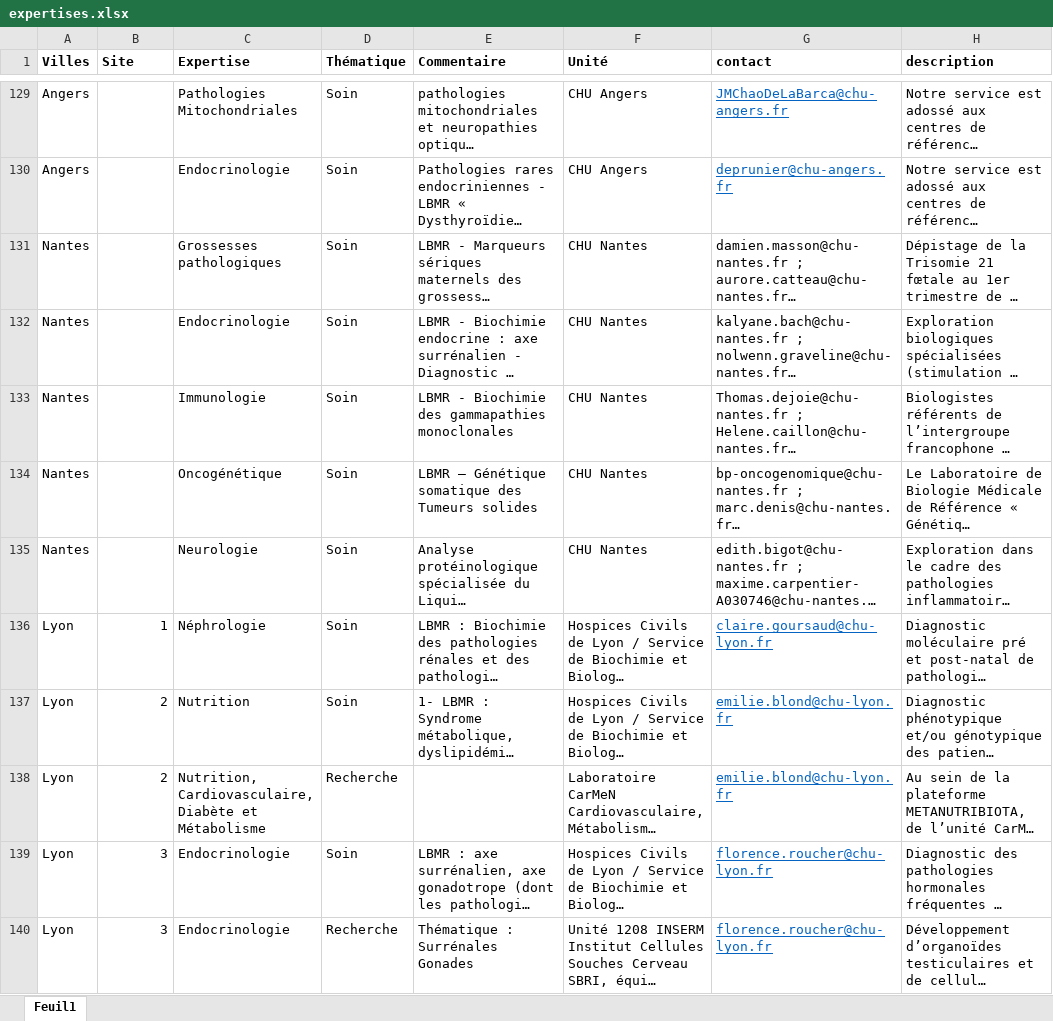
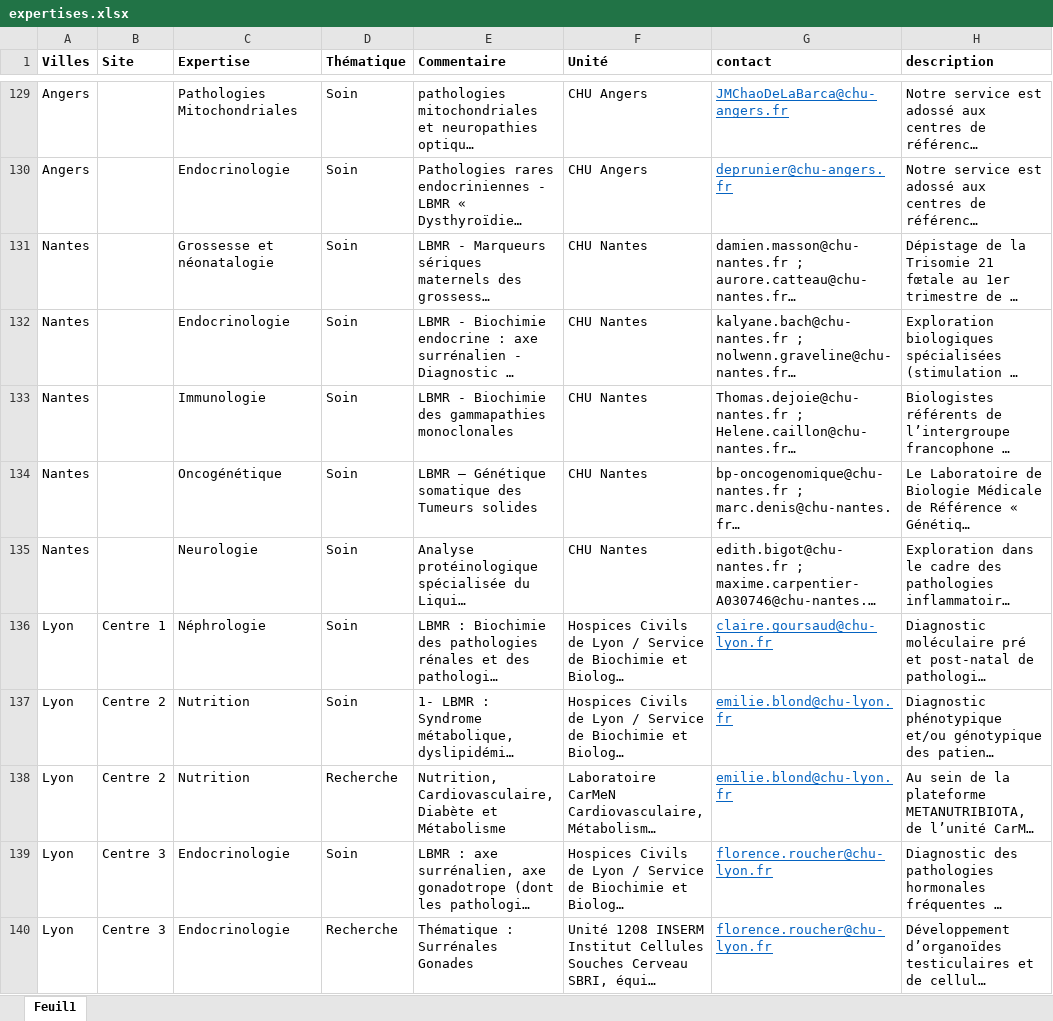
Before and after one commit to Guyon-J/Attractivity, an Excel workbook: expertises.xlsx, sheet Feuil1, drawn as a sheet; only a part is shown, gaps mark what is left out; long unchanged cells end in …; values as stored, in another font and other column widths than the file's, no borders; the diff covers the shown part only; the diff names each change by its address in the sheet, - before the commit and + after, or states it on an @@ line.

Commit message:
Add files via upload

```diff
--- a/expertises.xlsx (sheet Feuil1)
+++ b/expertises.xlsx (sheet Feuil1)
-C131 (Expertise): Grossesses pathologiques
+C131 (Expertise): Grossesse et néonatalogie
-B136 (Site): 1
+B136 (Site): Centre 1
-B137:B138 (Site): 2
+B137:B138 (Site): Centre 2
-C138 (Expertise): Nutrition, Cardiovasculaire, Diabète et Métabolisme
+C138 (Expertise): Nutrition
-E138 (Commentaire): (empty)
+E138 (Commentaire): Nutrition, Cardiovasculaire, Diabète et Métabolisme
-B139:B140 (Site): 3
+B139:B140 (Site): Centre 3
```
Also changed, not shown: 11 edited cells elsewhere in this sheet.
